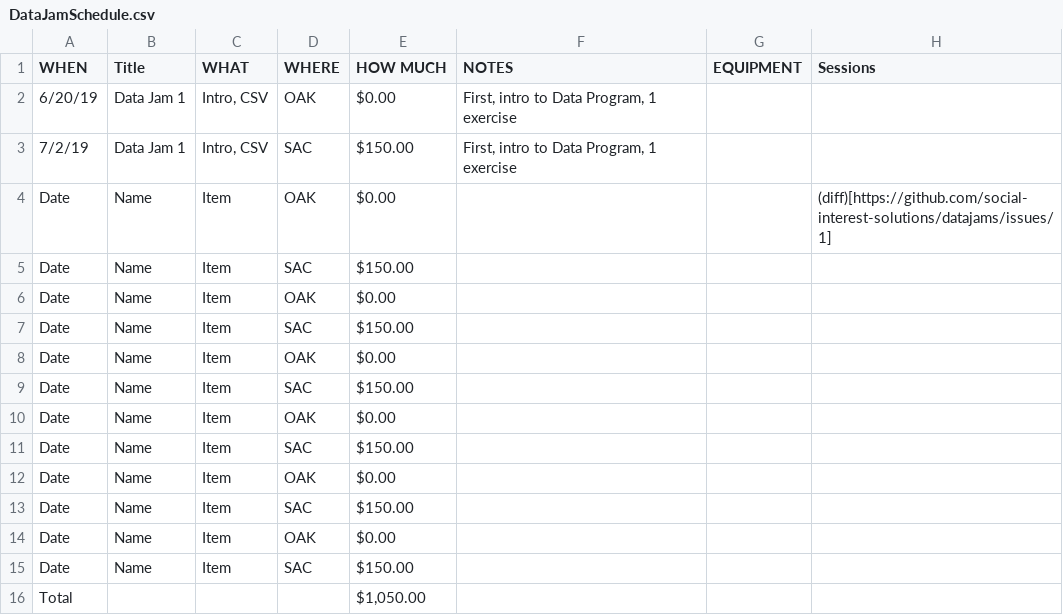
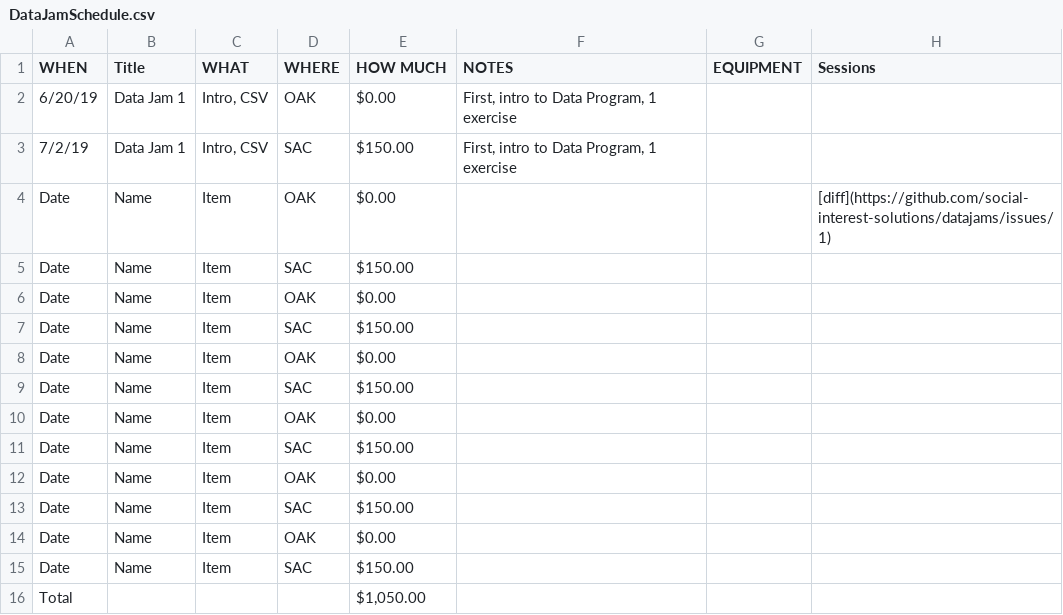
Before and after one commit to social-interest-solutions/datajams, a CSV file: DataJamSchedule.csv, drawn as a sheet.

Commit message:
Markdown right way

```diff
--- a/DataJamSchedule.csv
+++ b/DataJamSchedule.csv
@@ -3,3 +3,3 @@
 7/2/19,Data Jam 1,"Intro, CSV",SAC,$150.00 ,"First, intro to Data Program, 1 exercise",,
-Date,Name,Item,OAK,$0.00 ,,,(diff)[https://github.com/social-interest-solutions/datajams/issues/1]
+Date,Name,Item,OAK,$0.00 ,,,[diff](https://github.com/social-interest-solutions/datajams/issues/1)
 Date,Name,Item,SAC,$150.00 ,,,
```
